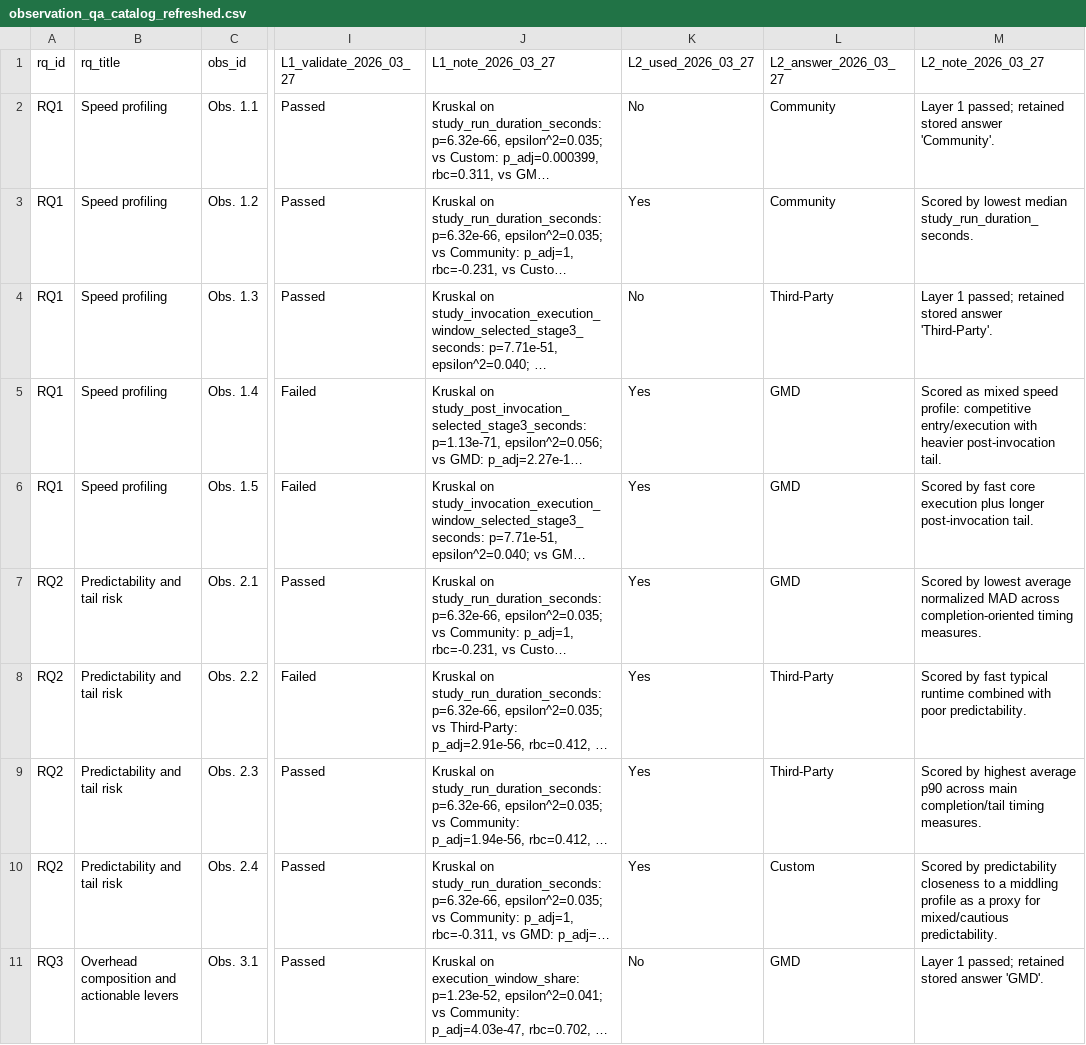
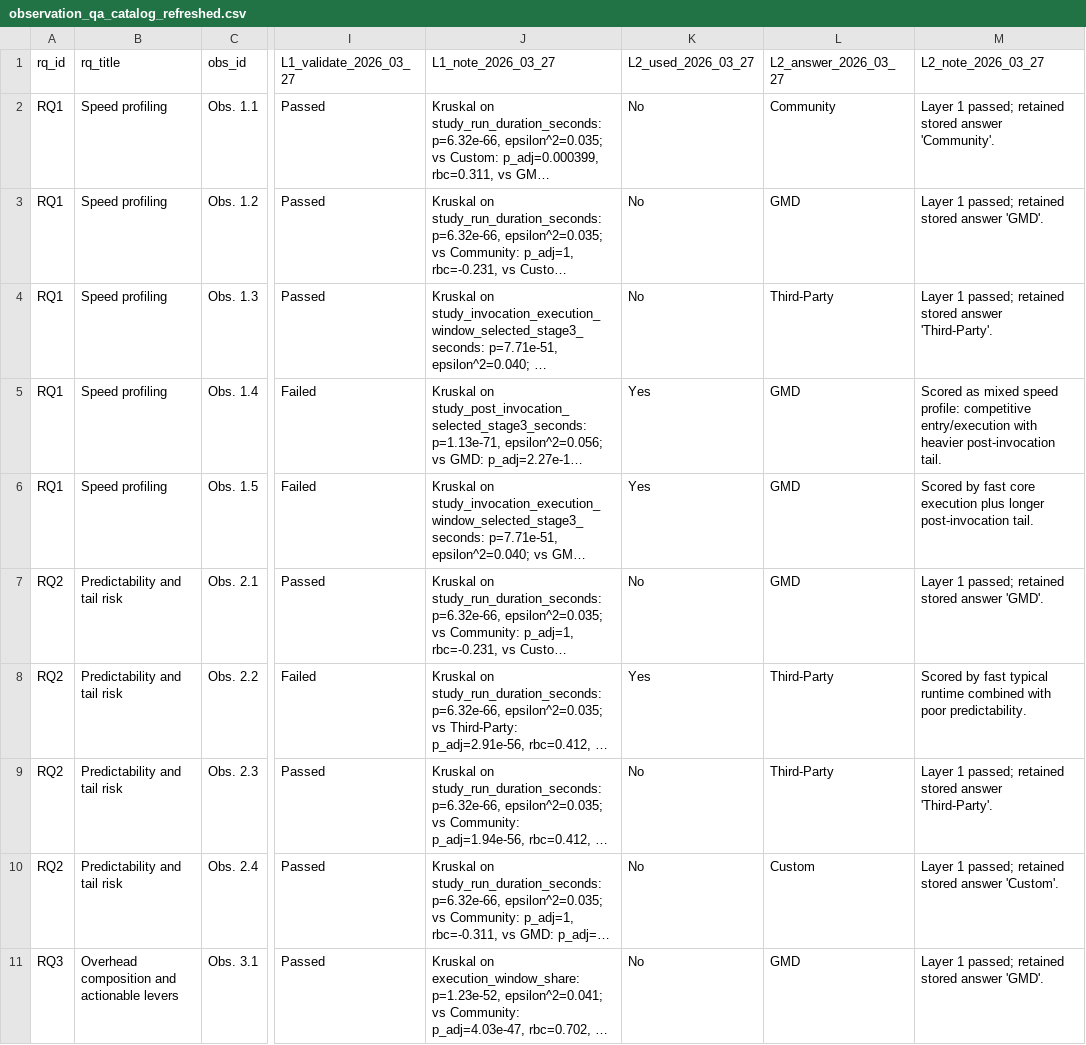
Before and after one commit to behnamparsa/emulator-testing-operational-profiles, a CSV file: outputs/catalog/observation_qa_catalog_refreshed.csv, drawn as a sheet; only a part is shown, gaps mark what is left out; long unchanged cells end in …; the diff covers the shown part only; the diff names each change by its address in the sheet, - before the commit and + after, or states it on an @@ line.

```diff
--- a/outputs/catalog/observation_qa_catalog_refreshed.csv
+++ b/outputs/catalog/observation_qa_catalog_refreshed.csv
-K3 (L2_used_2026_03_27): Yes
+K3 (L2_used_2026_03_27): No
-L3 (L2_answer_2026_03_27): Community
+L3 (L2_answer_2026_03_27): GMD
-M3 (L2_note_2026_03_27): Scored by lowest median study_run_duration_seconds.
+M3 (L2_note_2026_03_27): Layer 1 passed; retained stored answer 'GMD'.
-K7 (L2_used_2026_03_27): Yes
+K7 (L2_used_2026_03_27): No
-M7 (L2_note_2026_03_27): Scored by lowest average normalized MAD across completion-oriented timing measures.
+M7 (L2_note_2026_03_27): Layer 1 passed; retained stored answer 'GMD'.
-K9:K10 (L2_used_2026_03_27): Yes
+K9:K10 (L2_used_2026_03_27): No
-M9 (L2_note_2026_03_27): Scored by highest average p90 across main completion/tail timing measures.
+M9 (L2_note_2026_03_27): Layer 1 passed; retained stored answer 'Third-Party'.
-M10 (L2_note_2026_03_27): Scored by predictability closeness to a middling profile as a proxy for mixed/cautious predictability.
+M10 (L2_note_2026_03_27): Layer 1 passed; retained stored answer 'Custom'.
```
Also changed, not shown: 8 edited cells elsewhere in this file.
